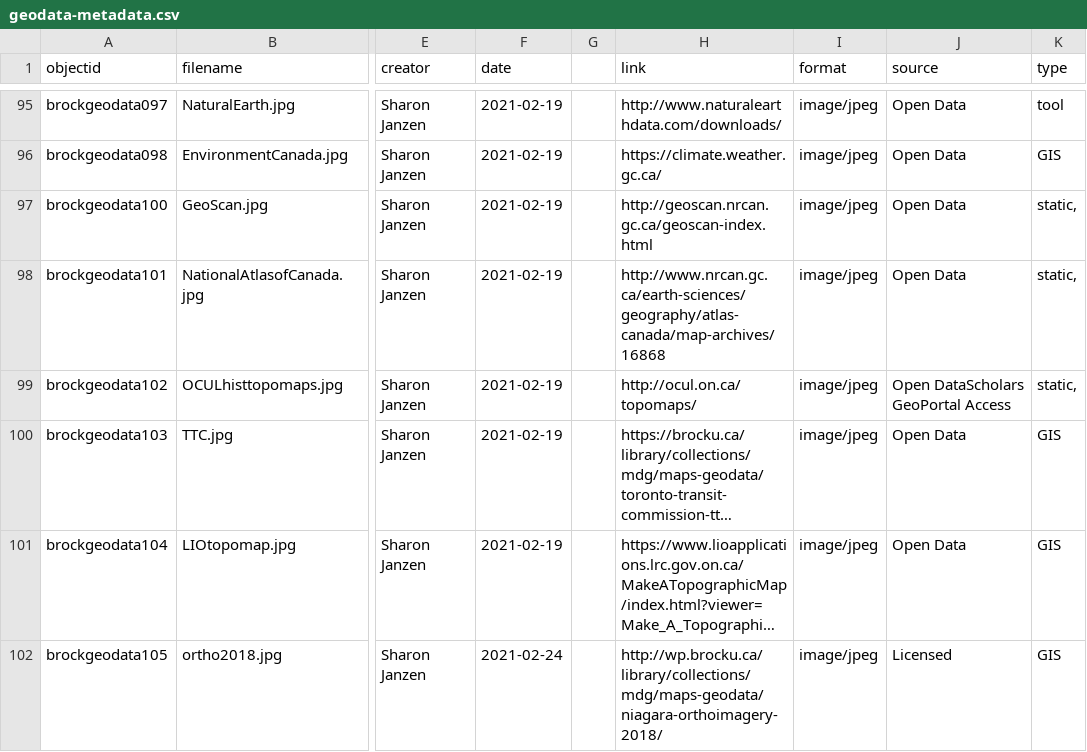
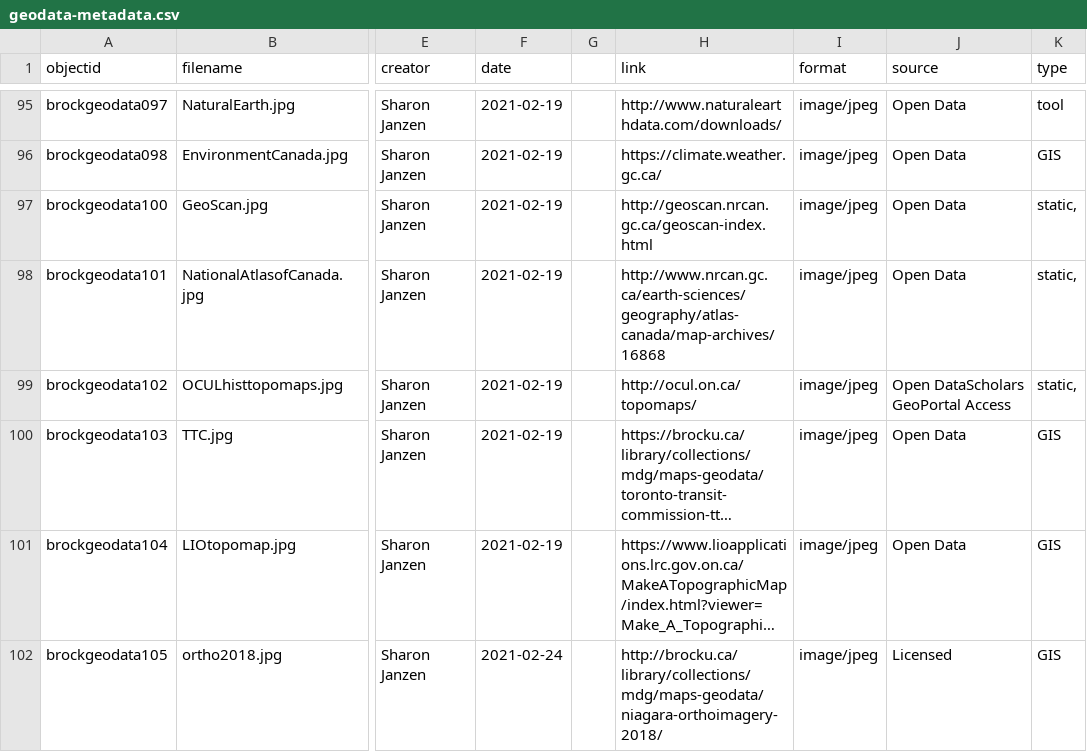
Before and after one commit to BrockDSL/geodata-listing, a CSV file: _data/geodata-metadata.csv, drawn as a sheet; only a part is shown, gaps mark what is left out; long unchanged cells end in …; the diff names each change by its address in the sheet, - before the commit and + after, or states it on an @@ line.

Commit message:
removed wp from url

```diff
--- a/_data/geodata-metadata.csv
+++ b/_data/geodata-metadata.csv
-H102 (link): http://wp.brocku.ca/library/collections/mdg/maps-geodata/niagara-orthoimagery-2018/
+H102 (link): http://brocku.ca/library/collections/mdg/maps-geodata/niagara-orthoimagery-2018/
```
